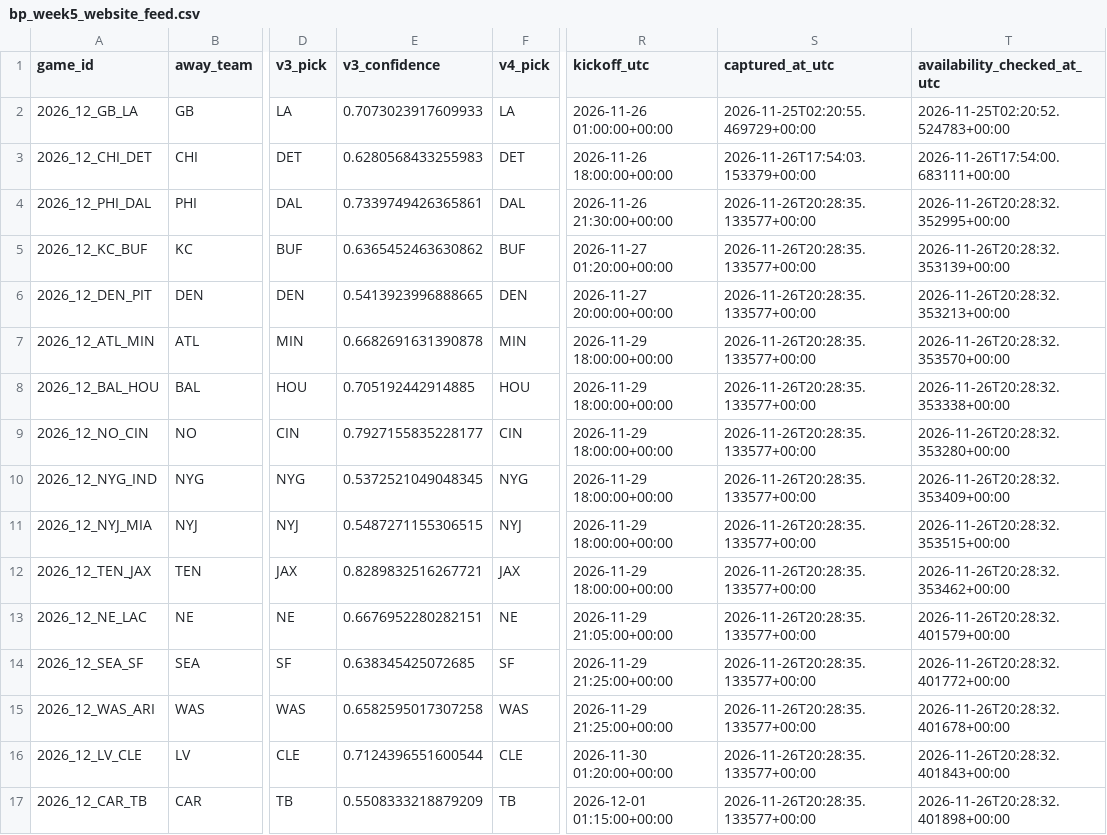
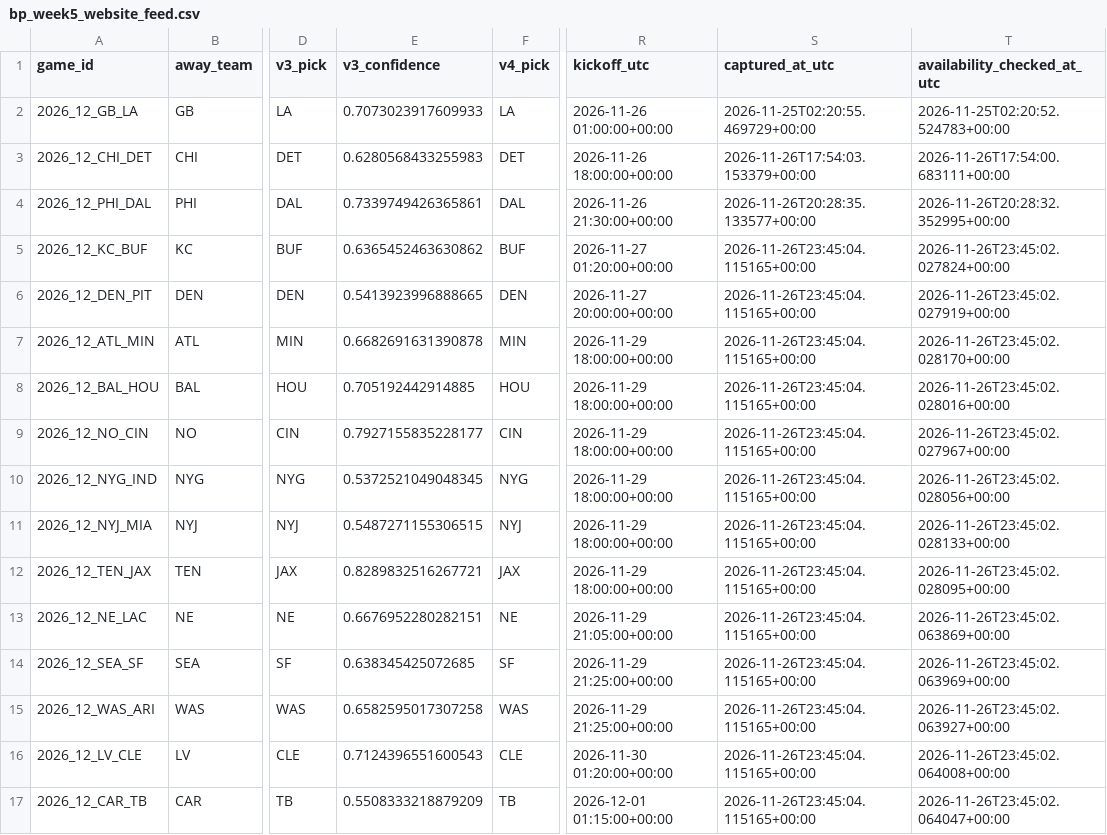
Before and after one commit to bp111301/bp-sports, a CSV file: bp_week5_website_feed.csv, drawn as a sheet; only a part is shown, gaps mark what is left out; the diff names each change by its address in the sheet, - before the commit and + after, or states it on an @@ line.

```diff
--- a/bp_week5_website_feed.csv
+++ b/bp_week5_website_feed.csv
-S5:S17 (captured_at_utc): 2026-11-26T20:28:35.133577+00:00
+S5:S17 (captured_at_utc): 2026-11-26T23:45:04.115165+00:00
-T5 (availability_checked_at_utc): 2026-11-26T20:28:32.353139+00:00
+T5 (availability_checked_at_utc): 2026-11-26T23:45:02.027824+00:00
-T6 (availability_checked_at_utc): 2026-11-26T20:28:32.353213+00:00
+T6 (availability_checked_at_utc): 2026-11-26T23:45:02.027919+00:00
-T7 (availability_checked_at_utc): 2026-11-26T20:28:32.353570+00:00
+T7 (availability_checked_at_utc): 2026-11-26T23:45:02.028170+00:00
-T8 (availability_checked_at_utc): 2026-11-26T20:28:32.353338+00:00
+T8 (availability_checked_at_utc): 2026-11-26T23:45:02.028016+00:00
-T9 (availability_checked_at_utc): 2026-11-26T20:28:32.353280+00:00
+T9 (availability_checked_at_utc): 2026-11-26T23:45:02.027967+00:00
-T10 (availability_checked_at_utc): 2026-11-26T20:28:32.353409+00:00
+T10 (availability_checked_at_utc): 2026-11-26T23:45:02.028056+00:00
-T11 (availability_checked_at_utc): 2026-11-26T20:28:32.353515+00:00
+T11 (availability_checked_at_utc): 2026-11-26T23:45:02.028133+00:00
-T12 (availability_checked_at_utc): 2026-11-26T20:28:32.353462+00:00
+T12 (availability_checked_at_utc): 2026-11-26T23:45:02.028095+00:00
-T13 (availability_checked_at_utc): 2026-11-26T20:28:32.401579+00:00
+T13 (availability_checked_at_utc): 2026-11-26T23:45:02.063869+00:00
-T14 (availability_checked_at_utc): 2026-11-26T20:28:32.401772+00:00
+T14 (availability_checked_at_utc): 2026-11-26T23:45:02.063969+00:00
-T15 (availability_checked_at_utc): 2026-11-26T20:28:32.401678+00:00
+T15 (availability_checked_at_utc): 2026-11-26T23:45:02.063927+00:00
-E16 (v3_confidence): 0.7124396551600544
+E16 (v3_confidence): 0.7124396551600543
-T16 (availability_checked_at_utc): 2026-11-26T20:28:32.401843+00:00
+T16 (availability_checked_at_utc): 2026-11-26T23:45:02.064008+00:00
-T17 (availability_checked_at_utc): 2026-11-26T20:28:32.401898+00:00
+T17 (availability_checked_at_utc): 2026-11-26T23:45:02.064047+00:00
```
Also changed, not shown: data/current/website_feed.csv, data/ledger/prediction_ledger.csv, 6 other files.
